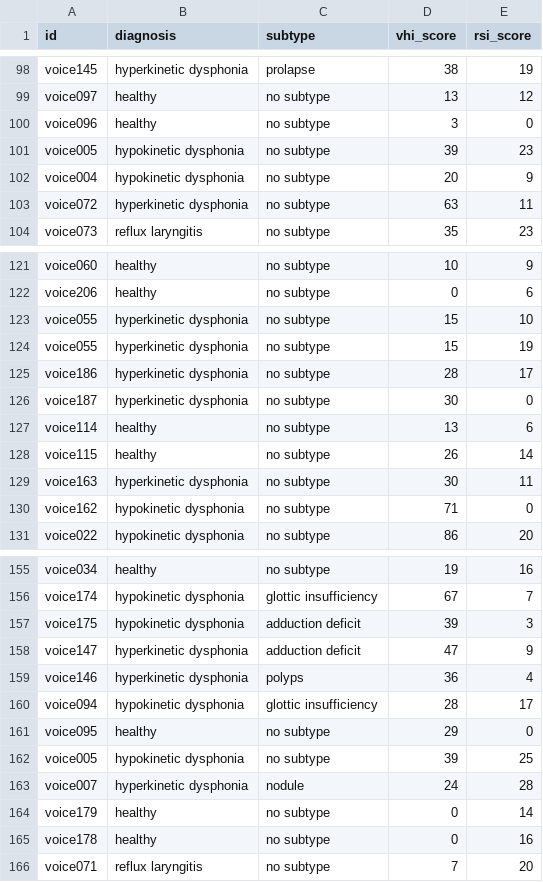
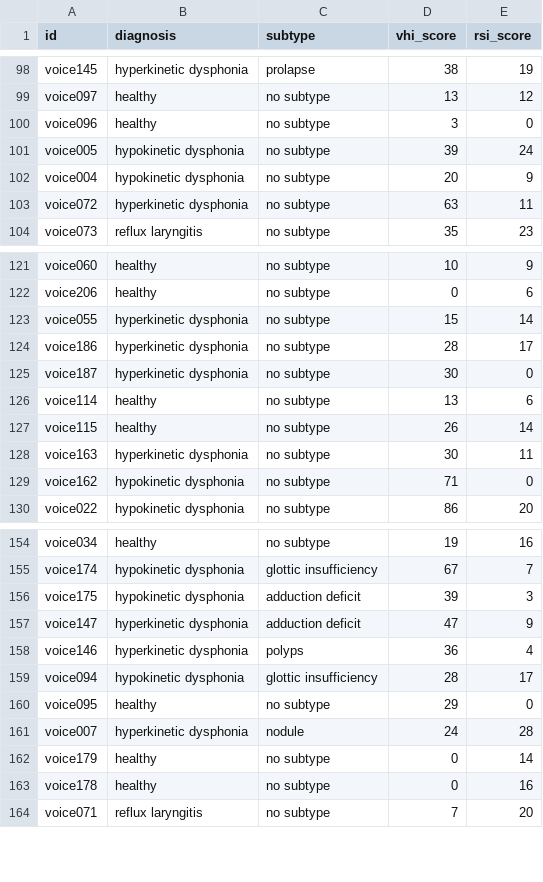
Before and after one commit to alyssahondrade/ml-perspectives-on-voice-disorder-diagnosis, a CSV file: resources/clean_data/diagnosis.csv, drawn as a sheet; only a part is shown, gaps mark what is left out.

```diff
--- a/resources/clean_data/diagnosis.csv
+++ b/resources/clean_data/diagnosis.csv
@@ -100,3 +100,3 @@ voice097,healthy,no subtype,13,12
 voice096,healthy,no subtype,3,0
-voice005,hypokinetic dysphonia,no subtype,39,23
+voice005,hypokinetic dysphonia,no subtype,39,24
 voice004,hypokinetic dysphonia,no subtype,20,9
@@ -122,4 +122,3 @@ voice060,healthy,no subtype,10,9
 voice206,healthy,no subtype,0,6
-voice055,hyperkinetic dysphonia,no subtype,15,10
-voice055,hyperkinetic dysphonia,no subtype,15,19
+voice055,hyperkinetic dysphonia,no subtype,15,14
 voice186,hyperkinetic dysphonia,no subtype,28,17
@@ -161,3 +160,2 @@ voice094,hypokinetic dysphonia,glottic insufficiency,28,17
 voice095,healthy,no subtype,29,0
-voice005,hypokinetic dysphonia,no subtype,39,25
 voice007,hyperkinetic dysphonia,nodule,24,28
```
Also changed, not shown: resources/clean_data/demographic.csv, resources/clean_data/habits.csv, 4 other files.
